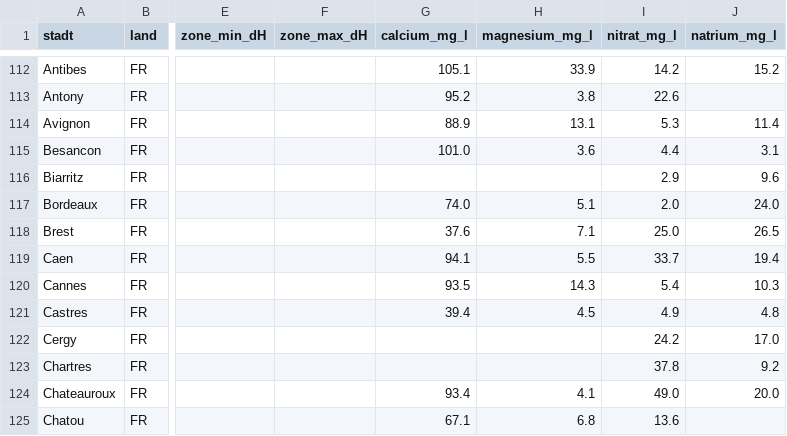
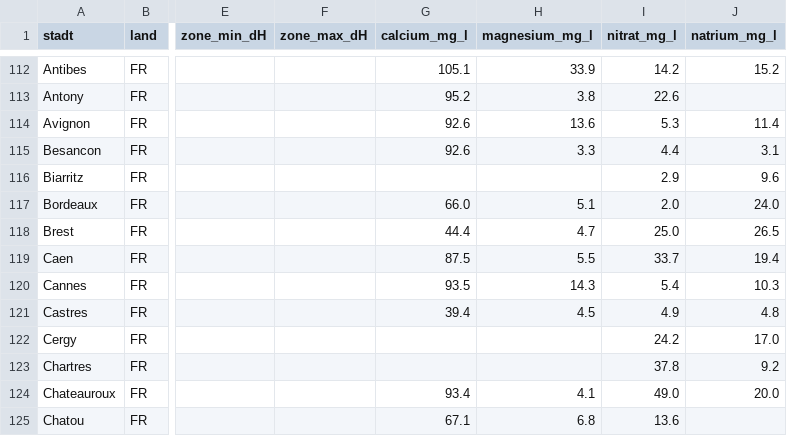
Before and after one commit to mayrsascha/wasserhaerte-daten, a CSV file: staedte.csv, drawn as a sheet; only a part is shown, gaps mark what is left out; the diff covers the shown part only; the diff names each change by its address in the sheet, - before the commit and + after, or states it on an @@ line.

```diff
--- a/staedte.csv
+++ b/staedte.csv
-G114 (calcium_mg_l): 88.9
+G114 (calcium_mg_l): 92.6
-H114 (magnesium_mg_l): 13.1
+H114 (magnesium_mg_l): 13.6
-G115 (calcium_mg_l): 101.0
+G115 (calcium_mg_l): 92.6
-H115 (magnesium_mg_l): 3.6
+H115 (magnesium_mg_l): 3.3
-G117 (calcium_mg_l): 74.0
+G117 (calcium_mg_l): 66.0
-G118 (calcium_mg_l): 37.6
+G118 (calcium_mg_l): 44.4
-H118 (magnesium_mg_l): 7.1
+H118 (magnesium_mg_l): 4.7
-G119 (calcium_mg_l): 94.1
+G119 (calcium_mg_l): 87.5
```
Also changed, not shown: 21 edited cells elsewhere in this file, 4 other files.
